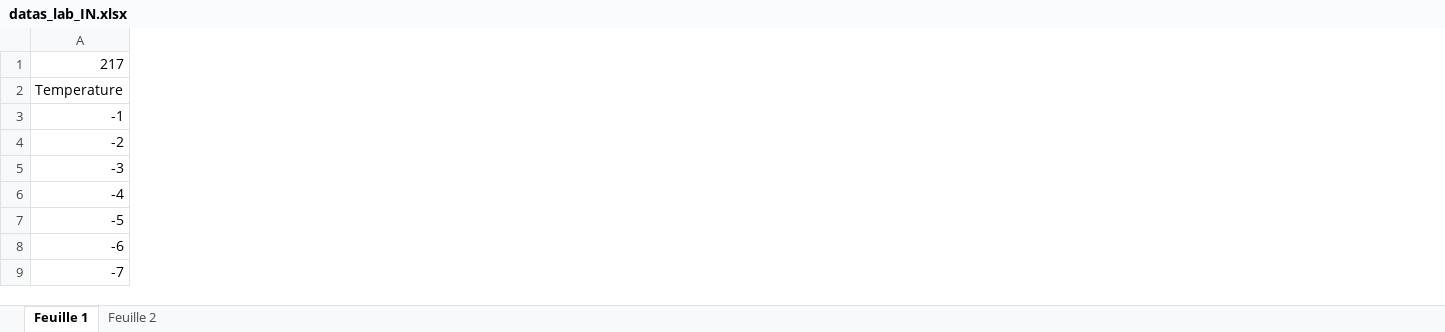
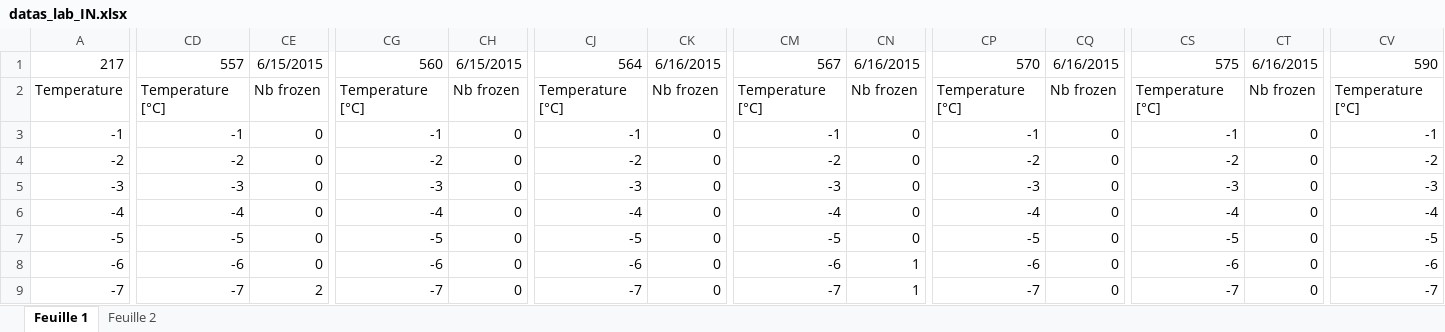
Before and after one commit to ebeaudin3/Tropos-code, an Excel workbook: datas_lab_IN.xlsx, sheet Feuille 1, drawn as a sheet; only a part is shown, gaps mark what is left out; values as stored, in another font and other column widths than the file's, no borders; the diff covers the shown part only; the diff names each change by its address in the sheet, - before the commit and + after, or states it on an @@ line.

```diff
--- a/datas_lab_IN.xlsx (sheet Feuille 1)
+++ b/datas_lab_IN.xlsx (sheet Feuille 1)
+column CD, rows 1-9: 557 | Temperature [°C] | -1 | -2 | -3 | -4 | -5 | -6 | -7
+column CE, rows 1-9: 6/15/2015 | Nb frozen | 0 | 0 | 0 | 0 | 0 | 0 | 2
+column CG, rows 1-9: 560 | Temperature [°C] | -1 | -2 | -3 | -4 | -5 | -6 | -7
+column CH, rows 1-9: 6/15/2015 | Nb frozen | 0 | 0 | 0 | 0 | 0 | 0 | 0
+column CJ, rows 1-9: 564 | Temperature [°C] | -1 | -2 | -3 | -4 | -5 | -6 | -7
+column CK, rows 1-9: 6/16/2015 | Nb frozen | 0 | 0 | 0 | 0 | 0 | 0 | 0
+column CM, rows 1-9: 567 | Temperature [°C] | -1 | -2 | -3 | -4 | -5 | -6 | -7
+column CN, rows 1-9: 6/16/2015 | Nb frozen | 0 | 0 | 0 | 0 | 0 | 1 | 1
+column CP, rows 1-9: 570 | Temperature [°C] | -1 | -2 | -3 | -4 | -5 | -6 | -7
+column CQ, rows 1-9: 6/16/2015 | Nb frozen | 0 | 0 | 0 | 0 | 0 | 0 | 0
+column CS, rows 1-9: 575 | Temperature [°C] | -1 | -2 | -3 | -4 | -5 | -6 | -7
+column CT, rows 1-9: 6/16/2015 | Nb frozen | 0 | 0 | 0 | 0 | 0 | 0 | 0
+column CV, rows 1-9: 590 | Temperature [°C] | -1 | -2 | -3 | -4 | -5 | -6 | -7
```
Also changed, not shown: 26 added columns and 2 edited cells elsewhere in this sheet, 7 other files.
